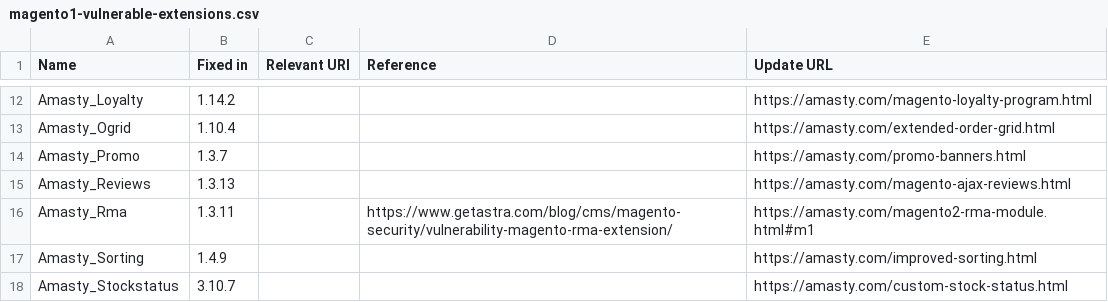
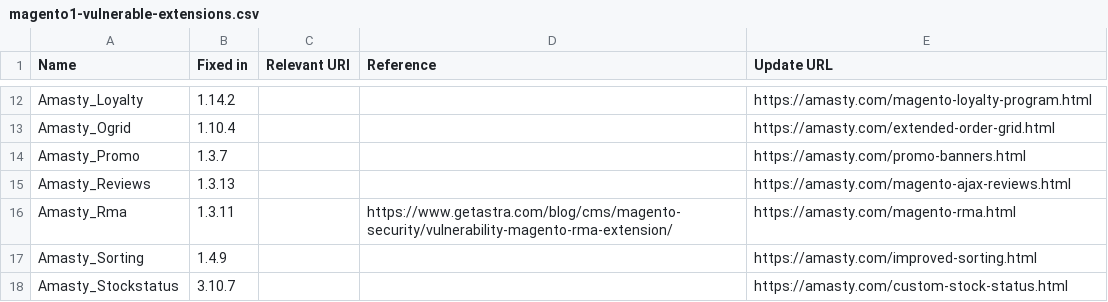
Before and after one commit to sansecio/magevulndb, a CSV file: magento1-vulnerable-extensions.csv, drawn as a sheet; only a part is shown, gaps mark what is left out.

Commit message:
Updated correct URL.

```diff
--- a/magento1-vulnerable-extensions.csv
+++ b/magento1-vulnerable-extensions.csv
@@ -15,3 +15,3 @@ Amasty_Promo,1.3.7,,,https://amasty.com/promo-banners.html
 Amasty_Reviews,1.3.13,,,https://amasty.com/magento-ajax-reviews.html
-Amasty_Rma,1.3.11,,https://www.getastra.com/blog/cms/magento-security/vulnerability-magento-rma-extension/,https://amasty.com/magento2-rma-module.html#m1
+Amasty_Rma,1.3.11,,https://www.getastra.com/blog/cms/magento-security/vulnerability-magento-rma-extension/,https://amasty.com/magento-rma.html
 Amasty_Sorting,1.4.9,,,https://amasty.com/improved-sorting.html
```
